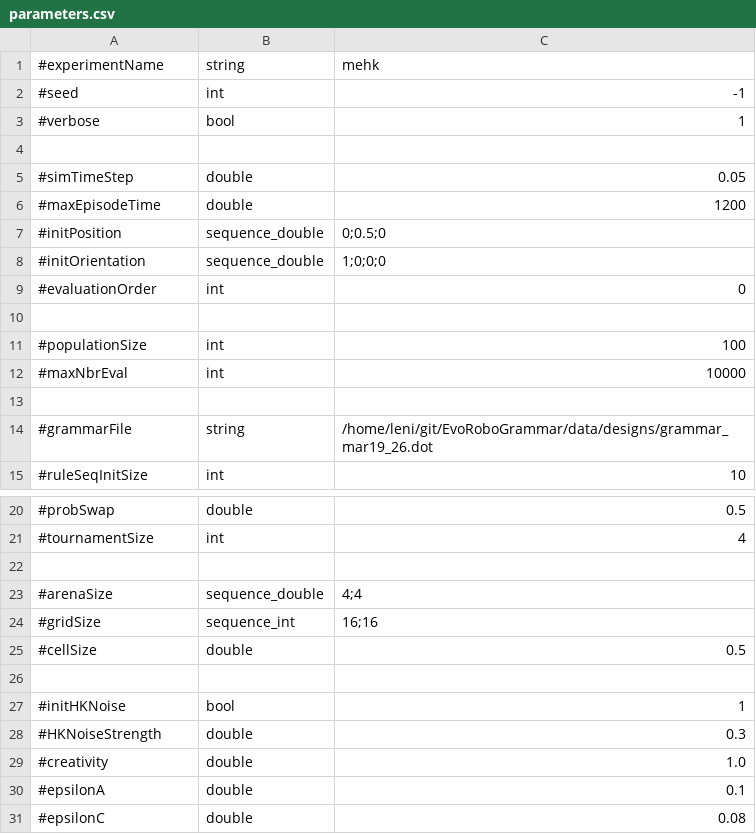
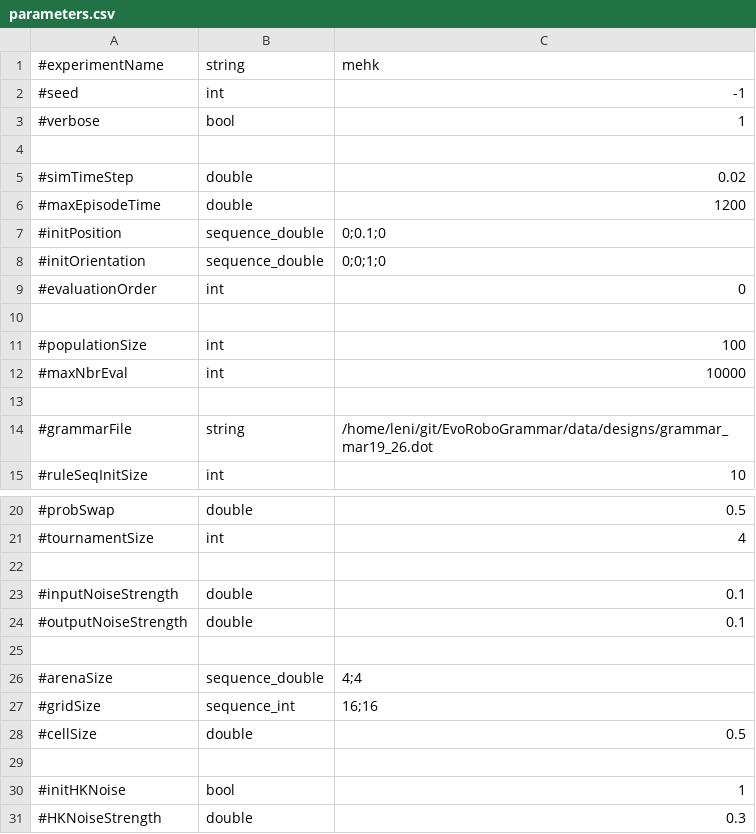
Before and after one commit to LeniLeGoff/EvoRoboGrammar, a CSV file: asynch_ea/mehk/parameters.csv, drawn as a sheet; only a part is shown, gaps mark what is left out; the shorter side is filled out with more unchanged rows.

Commit message:
updated rg_simulator to introduce noise, new tests

```diff
--- a/asynch_ea/mehk/parameters.csv
+++ b/asynch_ea/mehk/parameters.csv
@@ -4,6 +4,6 @@
 
-#simTimeStep,double,0.05
+#simTimeStep,double,0.02
 #maxEpisodeTime,double,1200
-#initPosition,sequence_double,0;0.5;0
-#initOrientation,sequence_double,1;0;0;0
+#initPosition,sequence_double,0;0.1;0
+#initOrientation,sequence_double,0;0;1;0
 #evaluationOrder,int,0
@@ -21,2 +21,5 @@
 #tournamentSize,int,4
+
+#inputNoiseStrength,double,0.1
+#outputNoiseStrength,double,0.1
 
```
Also changed, not shown: 5 other files.
